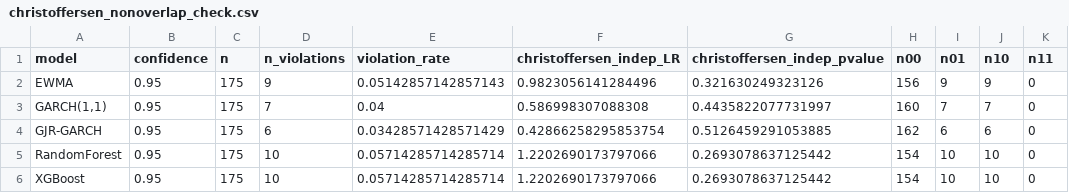
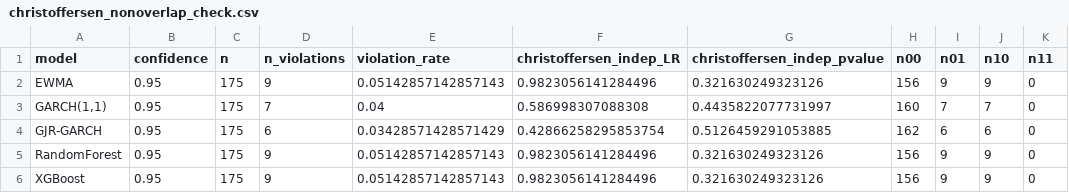
Before and after one commit to 8g9g5fc65t-max/Comparative-Analysis-of-Econometric-and-Machine-Learning-Models-with-a-Hybrid-Extension, a CSV file: results/tables/christoffersen_nonoverlap_check.csv, drawn as a sheet.

```diff
--- a/results/tables/christoffersen_nonoverlap_check.csv
+++ b/results/tables/christoffersen_nonoverlap_check.csv
@@ -4,3 +4,3 @@ EWMA,0.95,175,9,0.05142857142857143,0.9823056141284496,0.321630249323126,156,9,9
 GJR-GARCH,0.95,175,6,0.03428571428571429,0.42866258295853754,0.5126459291053885,162,6,6,0
-RandomForest,0.95,175,10,0.05714285714285714,1.2202690173797066,0.2693078637125442,154,10,10,0
-XGBoost,0.95,175,10,0.05714285714285714,1.2202690173797066,0.2693078637125442,154,10,10,0
+RandomForest,0.95,175,9,0.05142857142857143,0.9823056141284496,0.321630249323126,156,9,9,0
+XGBoost,0.95,175,9,0.05142857142857143,0.9823056141284496,0.321630249323126,156,9,9,0
```
Also changed, not shown: results/tables/backtest_summary.csv, results/tables/forecasts_all_models.csv, 11 other files.
